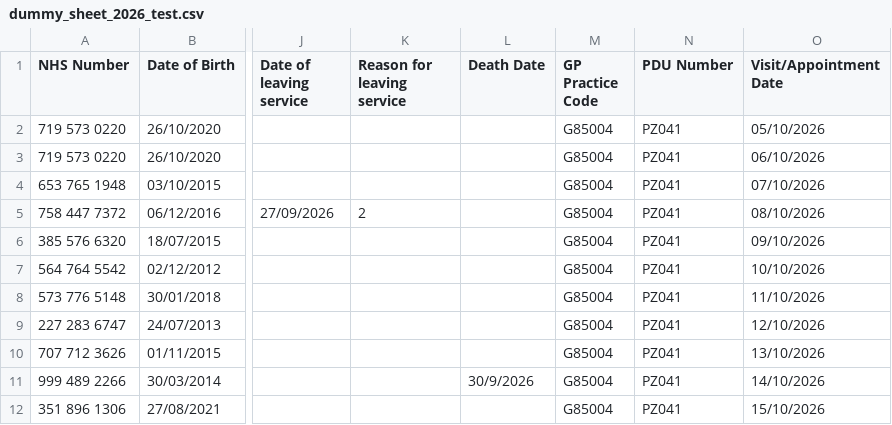
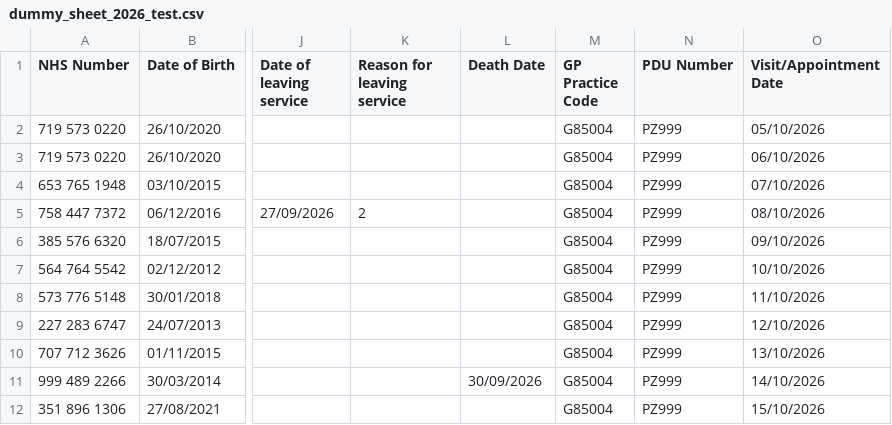
Before and after one commit to rcpch/national-paediatric-diabetes-audit, a CSV file: project/npda/dummy_sheets/dummy_sheet_2026_test.csv, drawn as a sheet; only a part is shown, gaps mark what is left out; the diff names each change by its address in the sheet, - before the commit and + after, or states it on an @@ line.

Commit message:
Clearer column error view
I had tried to be clever and highlight the columns that were wrong but it gave people the wrong impression that the order of columns matters.

It now just states what columns are unexpected, missing or duplicated.

Also update the PDU on the 2026 dummy sheet to be PZ999 for easier demos

```diff
--- a/project/npda/dummy_sheets/dummy_sheet_2026_test.csv
+++ b/project/npda/dummy_sheets/dummy_sheet_2026_test.csv
-N2:N12 (PDU Number): PZ041
+N2:N12 (PDU Number): PZ999
-L11 (Death Date): 30/9/2026
+L11 (Death Date): 30/09/2026
```
Also changed, not shown: 4 other files.
